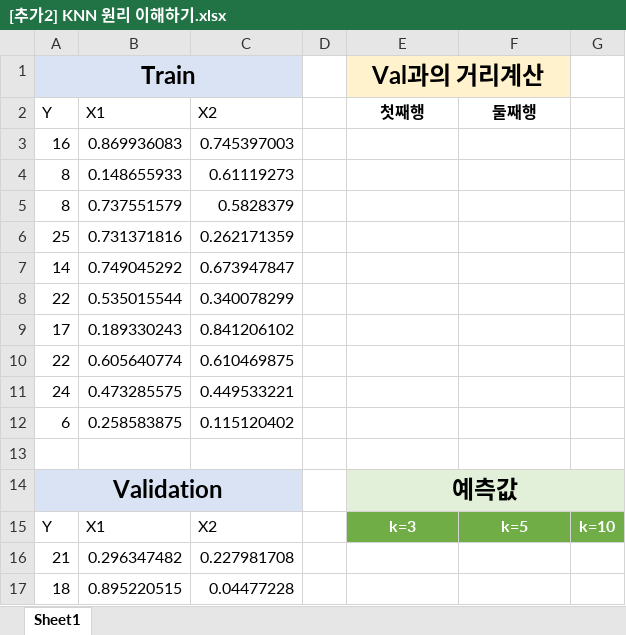
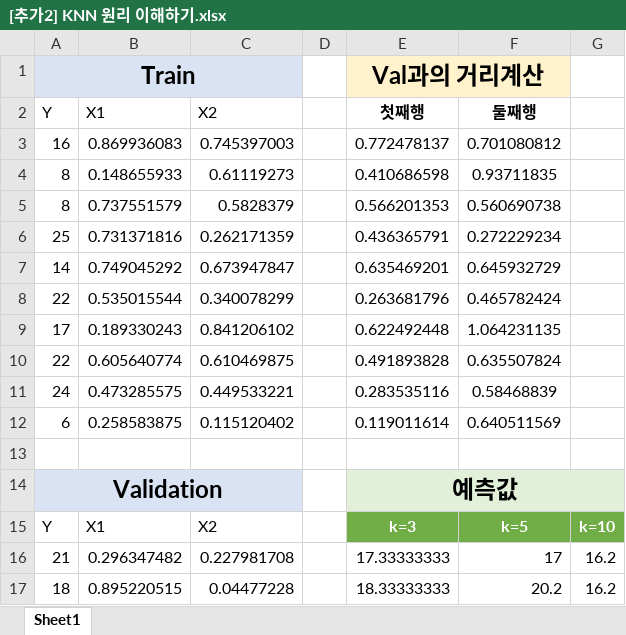
Before and after one commit to SubinOk/KT_AIVLE, an Excel workbook: 06 ML/[추가2] KNN 원리 이해하기.xlsx, sheet Sheet1, drawn as a sheet; values as stored, in another font and other column widths than the file's, no borders; charts and pictures and conditional formats and table styles not drawn; the diff names each change by its address in the sheet, - before the commit and + after, or states it on an @@ line.

```diff
--- a/06 ML/[추가2] KNN 원리 이해하기.xlsx (sheet Sheet1)
+++ b/06 ML/[추가2] KNN 원리 이해하기.xlsx (sheet Sheet1)
-E3 (첫째행): (empty)
+E3 (첫째행): 0.772478137
-F3 (둘째행): (empty)
+F3 (둘째행): 0.701080812
-E4 (첫째행): (empty)
+E4 (첫째행): 0.410686598
-F4 (둘째행): (empty)
+F4 (둘째행): 0.93711835
-E5 (첫째행): (empty)
+E5 (첫째행): 0.566201353
-F5 (둘째행): (empty)
+F5 (둘째행): 0.560690738
-E6 (첫째행): (empty)
+E6 (첫째행): 0.436365791
-F6 (둘째행): (empty)
+F6 (둘째행): 0.272229234
-E7 (첫째행): (empty)
+E7 (첫째행): 0.635469201
-F7 (둘째행): (empty)
+F7 (둘째행): 0.645932729
-E8 (첫째행): (empty)
+E8 (첫째행): 0.263681796
-F8 (둘째행): (empty)
+F8 (둘째행): 0.465782424
-E9 (첫째행): (empty)
+E9 (첫째행): 0.622492448
-F9 (둘째행): (empty)
+F9 (둘째행): 1.064231135
-E10 (첫째행): (empty)
+E10 (첫째행): 0.491893828
-F10 (둘째행): (empty)
+F10 (둘째행): 0.635507824
-E11 (첫째행): (empty)
+E11 (첫째행): 0.283535116
-F11 (둘째행): (empty)
+F11 (둘째행): 0.58468839
-E12 (첫째행): (empty)
+E12 (첫째행): 0.119011614
-F12 (둘째행): (empty)
+F12 (둘째행): 0.640511569
-E16 (첫째행): (empty)
+E16 (첫째행): 17.33333333
-F16 (둘째행): (empty)
+F16 (둘째행): 17
-G16:G17: (empty)
+G16:G17: 16.2
-E17 (첫째행): (empty)
+E17 (첫째행): 18.33333333
-F17 (둘째행): (empty)
+F17 (둘째행): 20.2
```
Also changed, not shown: charts or pictures, 4 other files.
